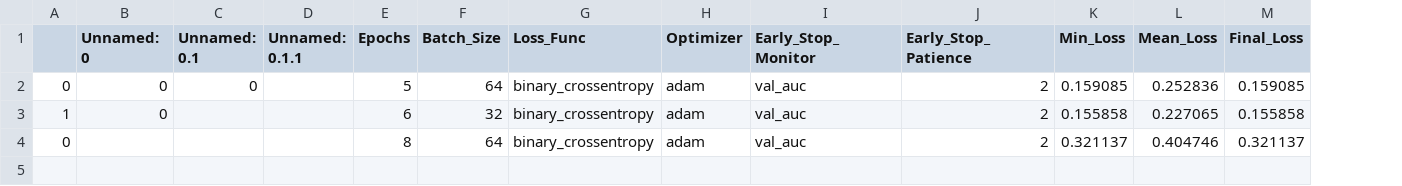
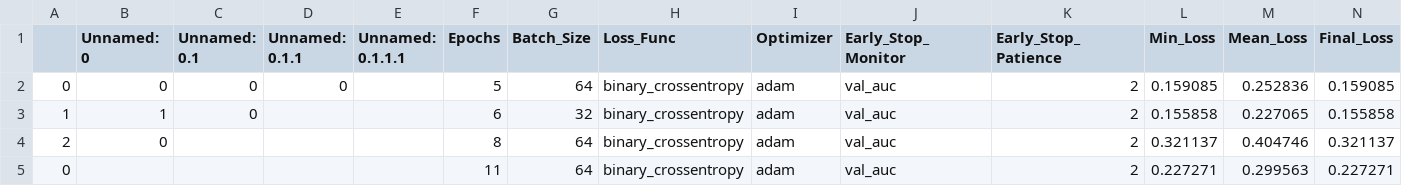
Before and after one commit to OsosKP/tf-image-classifier, a CSV file: results.csv, drawn as a sheet; only a part is shown; rows hold the shown columns only; the diff names each change by its address in the sheet, - before the commit and + after, or states it on an @@ line.

```diff
--- a/results.csv
+++ b/results.csv
+column E (Unnamed: 0.1.1.1), empty
-D2 (Unnamed: 0.1.1): (empty)
+D2 (Unnamed: 0.1.1): 0
-B3 (Unnamed: 0): 0
+B3 (Unnamed: 0): 1
-C3 (Unnamed: 0.1): (empty)
+C3 (Unnamed: 0.1): 0
-A4: 0
+A4: 2
-B4 (Unnamed: 0): (empty)
+B4 (Unnamed: 0): 0
+row 5: 0 |  |  |  |  | 11 | 64 | binary_crossentropy | adam | val_auc | 2 | 0.227271 | 0.299563 | 0.227271
```
Also changed, not shown: 1 other file.
